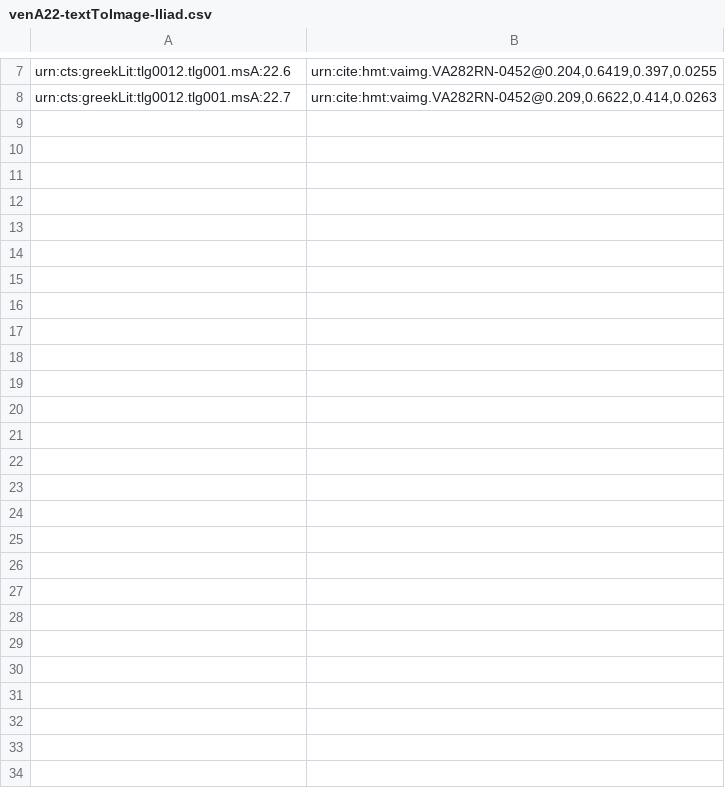
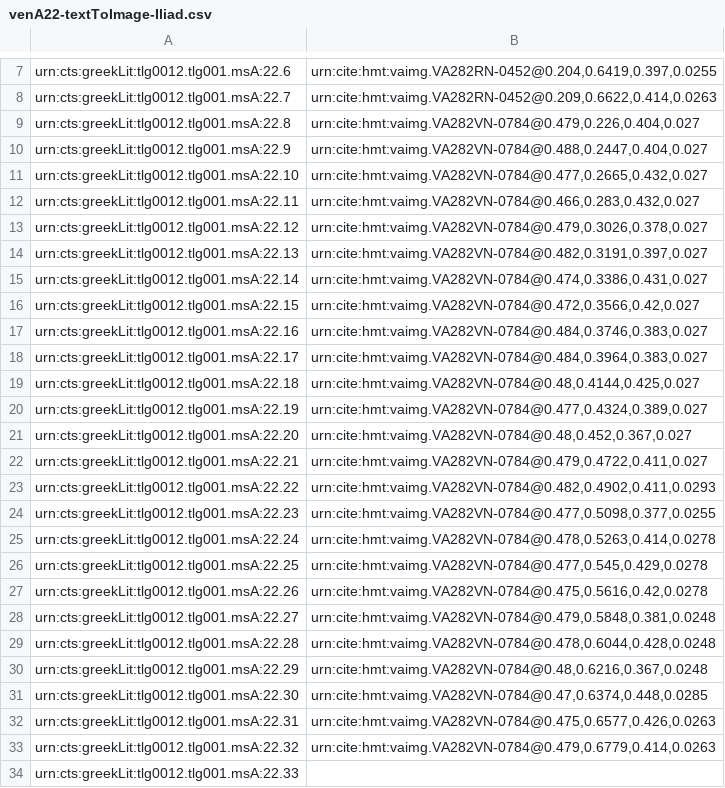
Before and after one commit to hmteditors/closed-hmt-22, a CSV file: indices/venA22-textToImage-Iliad.csv, drawn as a sheet; only a part is shown, gaps mark what is left out; the diff names each change by its address in the sheet, - before the commit and + after, or states it on an @@ line.

Commit message:
Update venA22-textToImage-Iliad.csv

```diff
--- a/indices/venA22-textToImage-Iliad.csv
+++ b/indices/venA22-textToImage-Iliad.csv
+row 9: urn:cts:greekLit:tlg0012.tlg001.msA:22.8 | urn:cite:hmt:vaimg.VA282VN-0784@0.479,0.226,0.404,0.027
+row 10: urn:cts:greekLit:tlg0012.tlg001.msA:22.9 | urn:cite:hmt:vaimg.VA282VN-0784@0.488,0.2447,0.404,0.027
+row 11: urn:cts:greekLit:tlg0012.tlg001.msA:22.10 | urn:cite:hmt:vaimg.VA282VN-0784@0.477,0.2665,0.432,0.027
+row 12: urn:cts:greekLit:tlg0012.tlg001.msA:22.11 | urn:cite:hmt:vaimg.VA282VN-0784@0.466,0.283,0.432,0.027
+row 13: urn:cts:greekLit:tlg0012.tlg001.msA:22.12 | urn:cite:hmt:vaimg.VA282VN-0784@0.479,0.3026,0.378,0.027
+row 14: urn:cts:greekLit:tlg0012.tlg001.msA:22.13 | urn:cite:hmt:vaimg.VA282VN-0784@0.482,0.3191,0.397,0.027
+row 15: urn:cts:greekLit:tlg0012.tlg001.msA:22.14 | urn:cite:hmt:vaimg.VA282VN-0784@0.474,0.3386,0.431,0.027
+row 16: urn:cts:greekLit:tlg0012.tlg001.msA:22.15 | urn:cite:hmt:vaimg.VA282VN-0784@0.472,0.3566,0.42,0.027
+row 17: urn:cts:greekLit:tlg0012.tlg001.msA:22.16 | urn:cite:hmt:vaimg.VA282VN-0784@0.484,0.3746,0.383,0.027
+row 18: urn:cts:greekLit:tlg0012.tlg001.msA:22.17 | urn:cite:hmt:vaimg.VA282VN-0784@0.484,0.3964,0.383,0.027
+row 19: urn:cts:greekLit:tlg0012.tlg001.msA:22.18 | urn:cite:hmt:vaimg.VA282VN-0784@0.48,0.4144,0.425,0.027
+row 20: urn:cts:greekLit:tlg0012.tlg001.msA:22.19 | urn:cite:hmt:vaimg.VA282VN-0784@0.477,0.4324,0.389,0.027
+row 21: urn:cts:greekLit:tlg0012.tlg001.msA:22.20 | urn:cite:hmt:vaimg.VA282VN-0784@0.48,0.452,0.367,0.027
+row 22: urn:cts:greekLit:tlg0012.tlg001.msA:22.21 | urn:cite:hmt:vaimg.VA282VN-0784@0.479,0.4722,0.411,0.027
+row 23: urn:cts:greekLit:tlg0012.tlg001.msA:22.22 | urn:cite:hmt:vaimg.VA282VN-0784@0.482,0.4902,0.411,0.0293
+row 24: urn:cts:greekLit:tlg0012.tlg001.msA:22.23 | urn:cite:hmt:vaimg.VA282VN-0784@0.477,0.5098,0.377,0.0255
+row 25: urn:cts:greekLit:tlg0012.tlg001.msA:22.24 | urn:cite:hmt:vaimg.VA282VN-0784@0.478,0.5263,0.414,0.0278
+row 26: urn:cts:greekLit:tlg0012.tlg001.msA:22.25 | urn:cite:hmt:vaimg.VA282VN-0784@0.477,0.545,0.429,0.0278
+row 27: urn:cts:greekLit:tlg0012.tlg001.msA:22.26 | urn:cite:hmt:vaimg.VA282VN-0784@0.475,0.5616,0.42,0.0278
+row 28: urn:cts:greekLit:tlg0012.tlg001.msA:22.27 | urn:cite:hmt:vaimg.VA282VN-0784@0.479,0.5848,0.381,0.0248
+row 29: urn:cts:greekLit:tlg0012.tlg001.msA:22.28 | urn:cite:hmt:vaimg.VA282VN-0784@0.478,0.6044,0.428,0.0248
+row 30: urn:cts:greekLit:tlg0012.tlg001.msA:22.29 | urn:cite:hmt:vaimg.VA282VN-0784@0.48,0.6216,0.367,0.0248
+row 31: urn:cts:greekLit:tlg0012.tlg001.msA:22.30 | urn:cite:hmt:vaimg.VA282VN-0784@0.47,0.6374,0.448,0.0285
+row 32: urn:cts:greekLit:tlg0012.tlg001.msA:22.31 | urn:cite:hmt:vaimg.VA282VN-0784@0.475,0.6577,0.426,0.0263
+row 33: urn:cts:greekLit:tlg0012.tlg001.msA:22.32 | urn:cite:hmt:vaimg.VA282VN-0784@0.479,0.6779,0.414,0.0263
+row 34: urn:cts:greekLit:tlg0012.tlg001.msA:22.33
```
